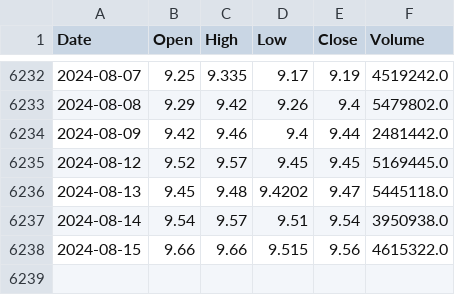
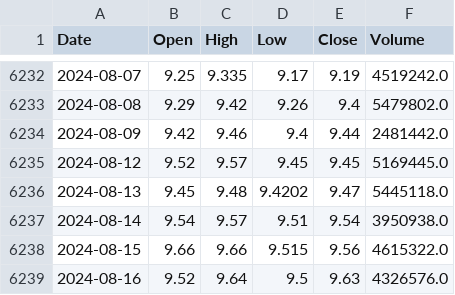
Before and after one commit to ymahajan1612/trading-tool, a CSV file: stock_dataframe_test.csv, drawn as a sheet; only a part is shown, gaps mark what is left out; the diff names each change by its address in the sheet, - before the commit and + after, or states it on an @@ line.

```diff
--- a/stock_dataframe_test.csv
+++ b/stock_dataframe_test.csv
+row 6239: 2024-08-16 | 9.52 | 9.64 | 9.5 | 9.63 | 4326576.0
```
Also changed, not shown: 5 other files.
